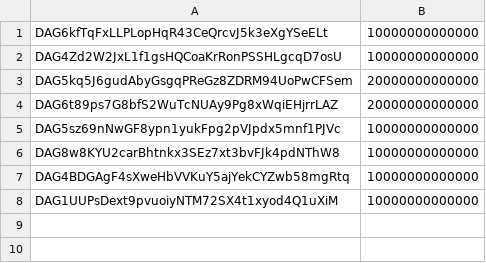
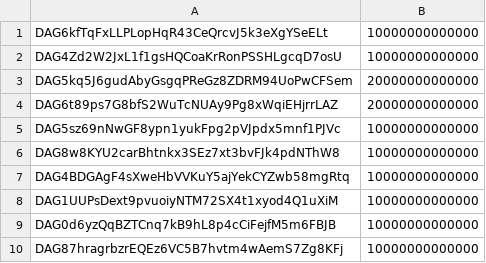
Before and after one commit to Constellation-Labs/tessellation, a CSV file: .github/config/genesis.csv, drawn as a sheet.

```diff
--- a/.github/config/genesis.csv
+++ b/.github/config/genesis.csv
@@ -8 +8,3 @@ DAG4BDGAgF4sXweHbVVKuY5ajYekCYZwb58mgRtq,10000000000000
 DAG1UUPsDext9pvuoiyNTM72SX4t1xyod4Q1uXiM,10000000000000
+DAG0d6yzQqBZTCnq7kB9hL8p4cCiFejfM5m6FBJB,10000000000000
+DAG87hragrbzrEQEz6VC5B7hvtm4wAemS7Zg8KFj,10000000000000
```
Also changed, not shown: 1 other file.
